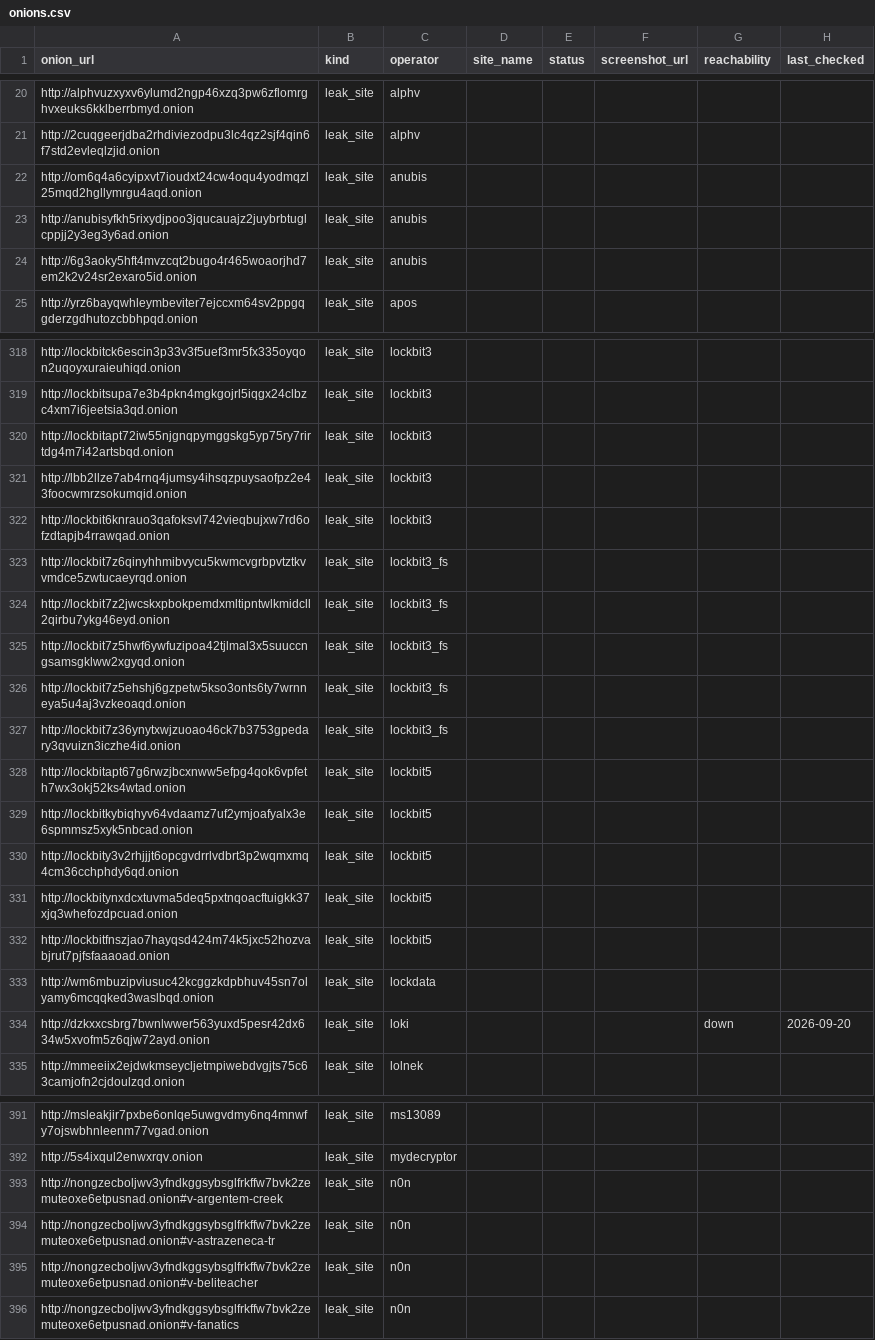
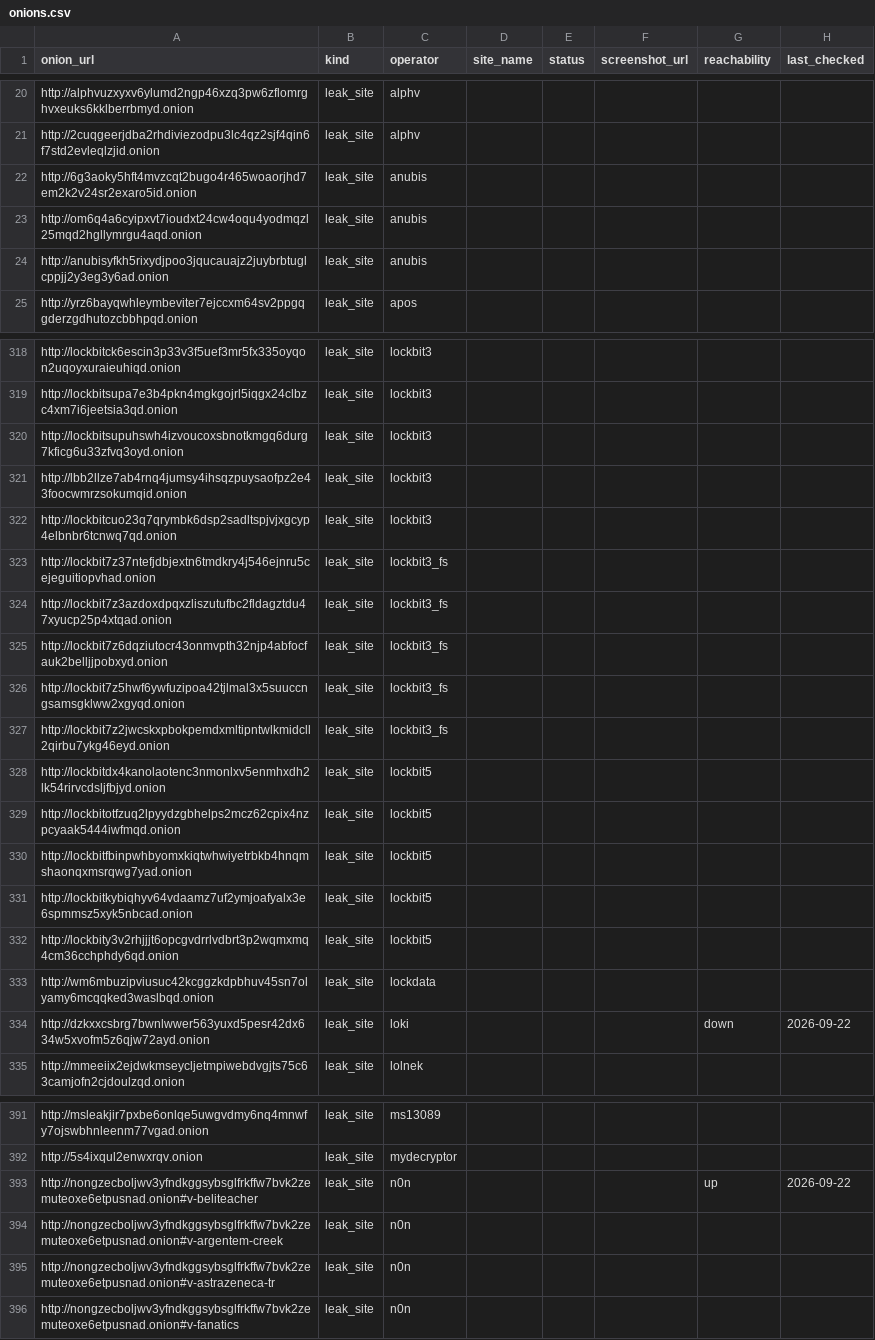
Before and after one commit to Jam0k/Ransomware-Intel, a CSV file: data/onions.csv, drawn as a sheet; only a part is shown, gaps mark what is left out; the diff covers the shown part only.

```diff
--- a/data/onions.csv
+++ b/data/onions.csv
@@ -21,5 +21,5 @@ http://alphvuzxyxv6ylumd2ngp46xzq3pw6zflomrghvxeuks6kklberrbmyd.onion,leak_site,
 http://2cuqgeerjdba2rhdiviezodpu3lc4qz2sjf4qin6f7std2evleqlzjid.onion,leak_site,alphv,,,,,
+http://6g3aoky5hft4mvzcqt2bugo4r465woaorjhd7em2k2v24sr2exaro5id.onion,leak_site,anubis,,,,,
 http://om6q4a6cyipxvt7ioudxt24cw4oqu4yodmqzl25mqd2hgllymrgu4aqd.onion,leak_site,anubis,,,,,
 http://anubisyfkh5rixydjpoo3jqucauajz2juybrbtuglcppjj2y3eg3y6ad.onion,leak_site,anubis,,,,,
-http://6g3aoky5hft4mvzcqt2bugo4r465woaorjhd7em2k2v24sr2exaro5id.onion,leak_site,anubis,,,,,
 http://yrz6bayqwhleymbeviter7ejccxm64sv2ppgqgderzgdhutozcbbhpqd.onion,leak_site,apos,,,,,
@@ -319,17 +319,17 @@ http://lockbitck6escin3p33v3f5uef3mr5fx335oyqon2uqoyxuraieuhiqd.onion,leak_site,
 http://lockbitsupa7e3b4pkn4mgkgojrl5iqgx24clbzc4xm7i6jeetsia3qd.onion,leak_site,lockbit3,,,,,
-http://lockbitapt72iw55njgnqpymggskg5yp75ry7rirtdg4m7i42artsbqd.onion,leak_site,lockbit3,,,,,
+http://lockbitsupuhswh4izvoucoxsbnotkmgq6durg7kficg6u33zfvq3oyd.onion,leak_site,lockbit3,,,,,
 http://lbb2llze7ab4rnq4jumsy4ihsqzpuysaofpz2e43foocwmrzsokumqid.onion,leak_site,lockbit3,,,,,
-http://lockbit6knrauo3qafoksvl742vieqbujxw7rd6ofzdtapjb4rrawqad.onion,leak_site,lockbit3,,,,,
-http://lockbit7z6qinyhhmibvycu5kwmcvgrbpvtztkvvmdce5zwtucaeyrqd.onion,leak_site,lockbit3_fs,,,,,
+http://lockbitcuo23q7qrymbk6dsp2sadltspjvjxgcyp4elbnbr6tcnwq7qd.onion,leak_site,lockbit3,,,,,
+http://lockbit7z37ntefjdbjextn6tmdkry4j546ejnru5cejeguitiopvhad.onion,leak_site,lockbit3_fs,,,,,
+http://lockbit7z3azdoxdpqxzliszutufbc2fldagztdu47xyucp25p4xtqad.onion,leak_site,lockbit3_fs,,,,,
+http://lockbit7z6dqziutocr43onmvpth32njp4abfocfauk2belljjpobxyd.onion,leak_site,lockbit3_fs,,,,,
+http://lockbit7z5hwf6ywfuzipoa42tjlmal3x5suuccngsamsgklww2xgyqd.onion,leak_site,lockbit3_fs,,,,,
 http://lockbit7z2jwcskxpbokpemdxmltipntwlkmidcll2qirbu7ykg46eyd.onion,leak_site,lockbit3_fs,,,,,
-http://lockbit7z5hwf6ywfuzipoa42tjlmal3x5suuccngsamsgklww2xgyqd.onion,leak_site,lockbit3_fs,,,,,
-http://lockbit7z5ehshj6gzpetw5kso3onts6ty7wrnneya5u4aj3vzkeoaqd.onion,leak_site,lockbit3_fs,,,,,
-http://lockbit7z36ynytxwjzuoao46ck7b3753gpedary3qvuizn3iczhe4id.onion,leak_site,lockbit3_fs,,,,,
-http://lockbitapt67g6rwzjbcxnww5efpg4qok6vpfeth7wx3okj52ks4wtad.onion,leak_site,lockbit5,,,,,
+http://lockbitdx4kanolaotenc3nmonlxv5enmhxdh2lk54rirvcdsljfbjyd.onion,leak_site,lockbit5,,,,,
+http://lockbitotfzuq2lpyydzgbhelps2mcz62cpix4nzpcyaak5444iwfmqd.onion,leak_site,lockbit5,,,,,
+http://lockbitfbinpwhbyomxkiqtwhwiyetrbkb4hnqmshaonqxmsrqwg7yad.onion,leak_site,lockbit5,,,,,
 http://lockbitkybiqhyv64vdaamz7uf2ymjoafyalx3e6spmmsz5xyk5nbcad.onion,leak_site,lockbit5,,,,,
 http://lockbity3v2rhjjjt6opcgvdrrlvdbrt3p2wqmxmq4cm36cchphdy6qd.onion,leak_site,lockbit5,,,,,
-http://lockbitynxdcxtuvma5deq5pxtnqoacftuigkk37xjq3whefozdpcuad.onion,leak_site,lockbit5,,,,,
-http://lockbitfnszjao7hayqsd424m74k5jxc52hozvabjrut7pjfsfaaaoad.onion,leak_site,lockbit5,,,,,
 http://wm6mbuzipviusuc42kcggzkdpbhuv45sn7olyamy6mcqqked3waslbqd.onion,leak_site,lockdata,,,,,
-http://dzkxxcsbrg7bwnlwwer563yuxd5pesr42dx634w5xvofm5z6qjw72ayd.onion,leak_site,loki,,,,down,2026-09-20
+http://dzkxxcsbrg7bwnlwwer563yuxd5pesr42dx634w5xvofm5z6qjw72ayd.onion,leak_site,loki,,,,down,2026-09-22
 http://mmeeiix2ejdwkmseycljetmpiwebdvgjts75c63camjofn2cjdoulzqd.onion,leak_site,lolnek,,,,,
@@ -392,5 +392,5 @@ http://msleakjir7pxbe6onlqe5uwgvdmy6nq4mnwfy7ojswbhnleenm77vgad.onion,leak_site,
 http://5s4ixqul2enwxrqv.onion,leak_site,mydecryptor,,,,,
+http://nongzecboljwv3yfndkggsybsglfrkffw7bvk2zemuteoxe6etpusnad.onion#v-beliteacher,leak_site,n0n,,,,up,2026-09-22
 http://nongzecboljwv3yfndkggsybsglfrkffw7bvk2zemuteoxe6etpusnad.onion#v-argentem-creek,leak_site,n0n,,,,,
 http://nongzecboljwv3yfndkggsybsglfrkffw7bvk2zemuteoxe6etpusnad.onion#v-astrazeneca-tr,leak_site,n0n,,,,,
-http://nongzecboljwv3yfndkggsybsglfrkffw7bvk2zemuteoxe6etpusnad.onion#v-beliteacher,leak_site,n0n,,,,,
 http://nongzecboljwv3yfndkggsybsglfrkffw7bvk2zemuteoxe6etpusnad.onion#v-fanatics,leak_site,n0n,,,,,
```
Also changed, not shown: 22 moved rows and 34 edited cells elsewhere in this file, data/groups.csv, data/victims.csv, 5 other files.
